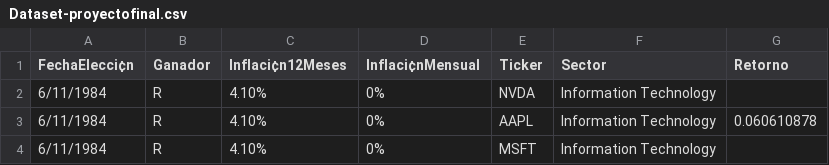
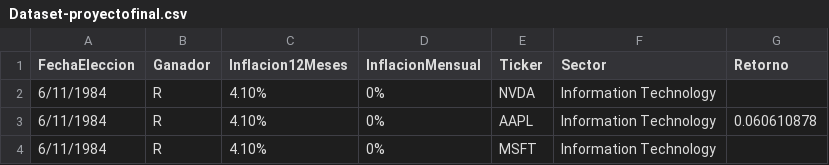
Before and after one commit to Sagaco52/Data-science, a CSV file: Dataset-proyectofinal.csv, drawn as a sheet; only a part is shown; the diff names each change by its address in the sheet, - before the commit and + after, or states it on an @@ line.

Commit message:
Update Dataset-proyectofinal.csv

```diff
--- a/Dataset-proyectofinal.csv
+++ b/Dataset-proyectofinal.csv
-A1: FechaElecci¢n
+A1: FechaEleccion
-C1: Inflaci¢n12Meses
+C1: Inflacion12Meses
-D1: Inflaci¢nMensual
+D1: InflacionMensual
```
